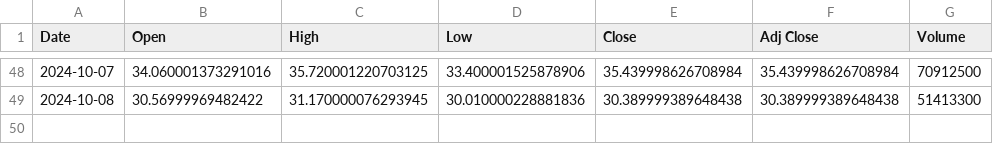
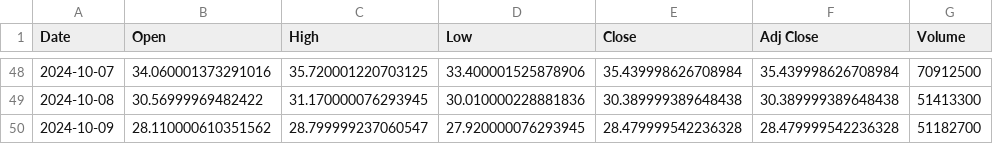
Before and after one commit to alexander-dybdahl/Bloomberg-Trading-Challenge, a CSV file: csi300_ASHR_data.csv, drawn as a sheet; only a part is shown, gaps mark what is left out.

Commit message:
Add files via upload

```diff
--- a/csi300_ASHR_data.csv
+++ b/csi300_ASHR_data.csv
@@ -49 +49,2 @@ Date,Open,High,Low,Close,Adj Close,Volume
 2024-10-08,30.56999969482422,31.170000076293945,30.010000228881836,30.389999389648438,30.389999389648438,51413300
+2024-10-09,28.110000610351562,28.799999237060547,27.920000076293945,28.479999542236328,28.479999542236328,51182700
```
